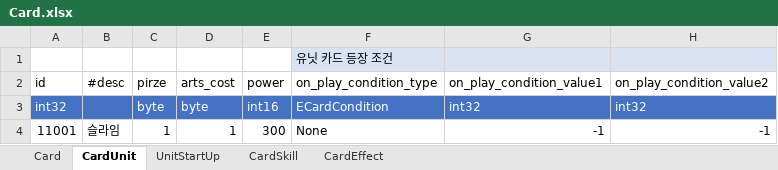
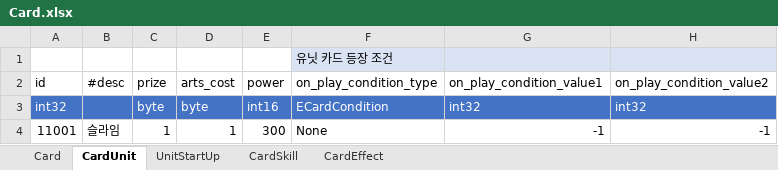
Before and after one commit to tekyung/Ttakji_lab-mobile_development_dep, an Excel workbook: GameDesign/Storage/SampleData/Card.xlsx, sheet CardUnit, drawn as a sheet; only a part is shown; values as stored, in another font and other column widths than the file's, no borders; table styles not drawn; the diff names each change by its address in the sheet, - before the commit and + after, or states it on an @@ line.

Commit message:
prize 오타 수정

```diff
--- a/GameDesign/Storage/SampleData/Card.xlsx (sheet CardUnit)
+++ b/GameDesign/Storage/SampleData/Card.xlsx (sheet CardUnit)
-C2: pirze
+C2: prize
```
Also changed, not shown: 1 other file.
